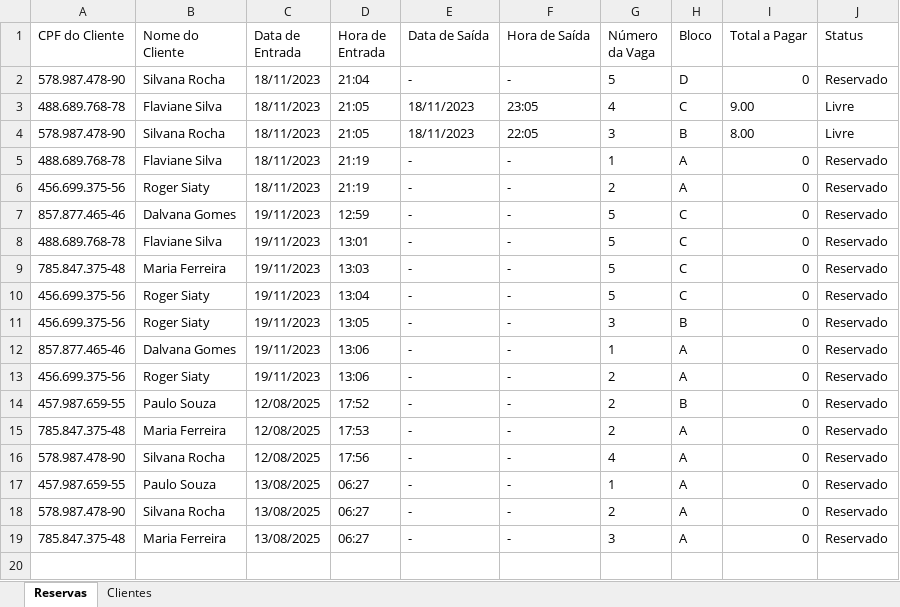
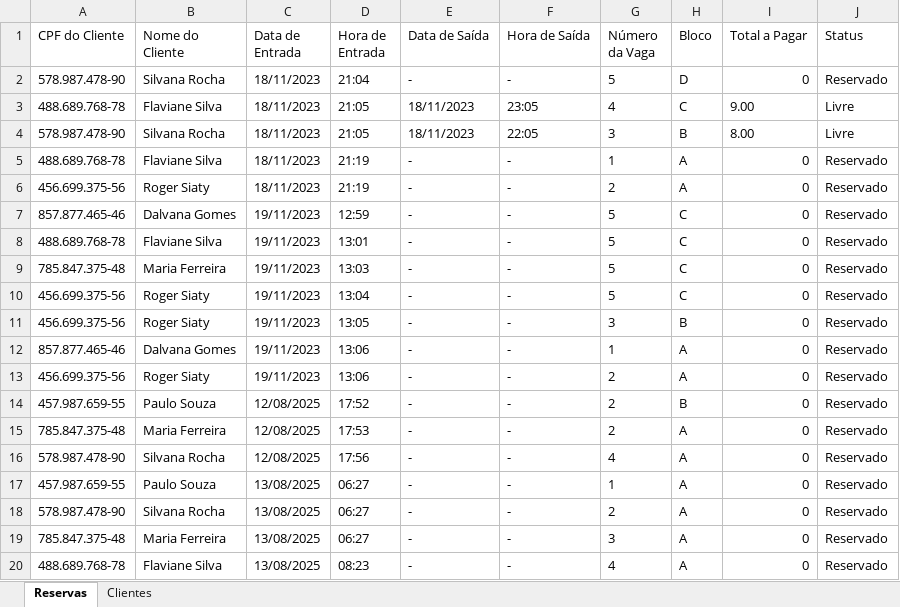
Before and after one commit to Franciscocpierna/python_rpa_projetos, an Excel workbook: tk_vagas_estacionamento/Dados.xlsx, sheet Reservas, drawn as a sheet; values as stored, in another font and other column widths than the file's, no borders; the diff names each change by its address in the sheet, - before the commit and + after, or states it on an @@ line.

Commit message:
troleVagas_estacionamento_parte6.py 13/08/2025

```diff
--- a/tk_vagas_estacionamento/Dados.xlsx (sheet Reservas)
+++ b/tk_vagas_estacionamento/Dados.xlsx (sheet Reservas)
+row 20: 488.689.768-78 | Flaviane Silva | 13/08/2025 | 08:23 | - | - | 4 | A | 0 | Reservado
```
Also changed, not shown: 1 other file.
